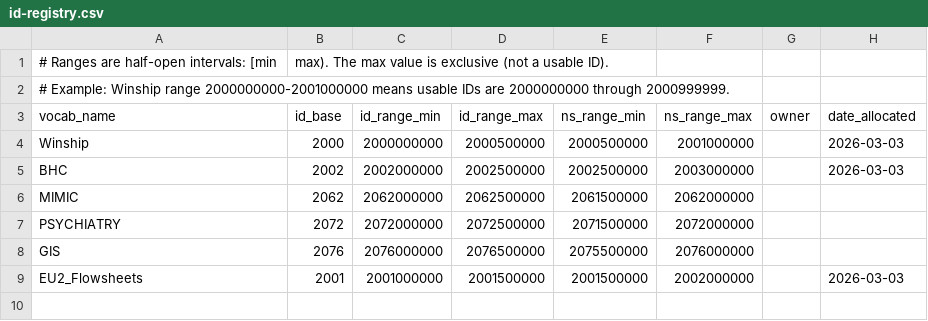
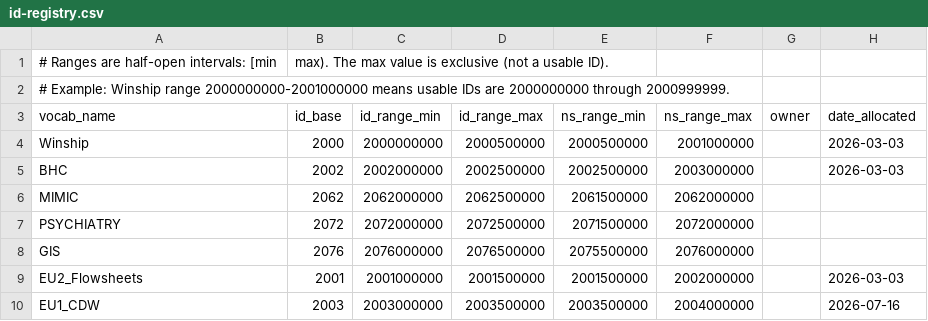
Before and after one commit to Emory-OMOP/CVB, a CSV file: id-registry.csv, drawn as a sheet.

Commit message:
Scaffold EU1_CDW mapping package and extend the validator for Emory columns
Implements the CVB-repo side of the mapping_sssom pipeline (datamappings-ingest task #5) per the approved ADR v3, D2/D6/D9.

id-registry: allocate EU1_CDW at base 2003 — S [2003000000, 2003500000), NS [2003500000, 2004000000), NS-above-S per the Winship/EU2/BHC convention. Ranges are half-open, so usable ids run 2003000000-2003999999 and 2004000000 is never used.

EU1_CDW package: scaffolded on _TEMPLATE conventions, mirroring what new-vocab.sh EU1_CDW 2003 emits. The sheet carries 24 columns — the canonical 21 plus the registered Emory extensions valid_start_date, valid_end_date, and source_frequency, appended strictly after status so that every downstream consumer is a plain prefix of the sheet. Two Builder files intentionally follow EU2_Flowsheets rather than _TEMPLATE: execute-pipeline.sh's delta range (the template passes [NS_RANGE_MIN, ID_RANGE_MAX], an empty interval that exports no deltas) and load-source.sql's author_label passthrough (the template drops the column). _TEMPLATE is left untouched.

Release seam: scripts/package-mapping-release.py emits the 23-column artifact the Athena external table omop_etl.src_mapping_sssom expects — the canonical 21 plus the two dates, selected by name, fully quoted, with backslashes escaped for OpenCSVSerDe and embedded newlines refused rather than silently mangled. source_frequency is workspace-only and stops at the release boundary. This resolves the apparent conflict between the Builder's 21-column trim and the warehouse's 23-column contract: they are different prefixes of one sheet, not competing shapes.

Validator: extension columns are now registered in cvb_constants.KNOWN_EXTENSION_COLUMNS rather than ignored — unregistered extras warn, since they are dropped at release. Dates must be parseable ISO with valid_start_date <= valid_end_date; frequency must be numeric. The duplicate check moves from source_concept_code alone (warning) to the D9 row-identity tuple (error): multi-mapping to distinct targets is legitimate, and *_VAL vocabularies legitimately repeat a code across description-keyed rows.

ws_frequency is registered for back-compat so EU2_Flowsheets is not newly penalized; EU2's file is not renamed or restructured.

```diff
--- a/id-registry.csv
+++ b/id-registry.csv
@@ -9 +9,2 @@ GIS,2076,2076000000,2076500000,2075500000,2076000000,,
 EU2_Flowsheets,2001,2001000000,2001500000,2001500000,2002000000,,2026-03-03
+EU1_CDW,2003,2003000000,2003500000,2003500000,2004000000,,2026-07-16
```
Also changed, not shown: 13 other files.
